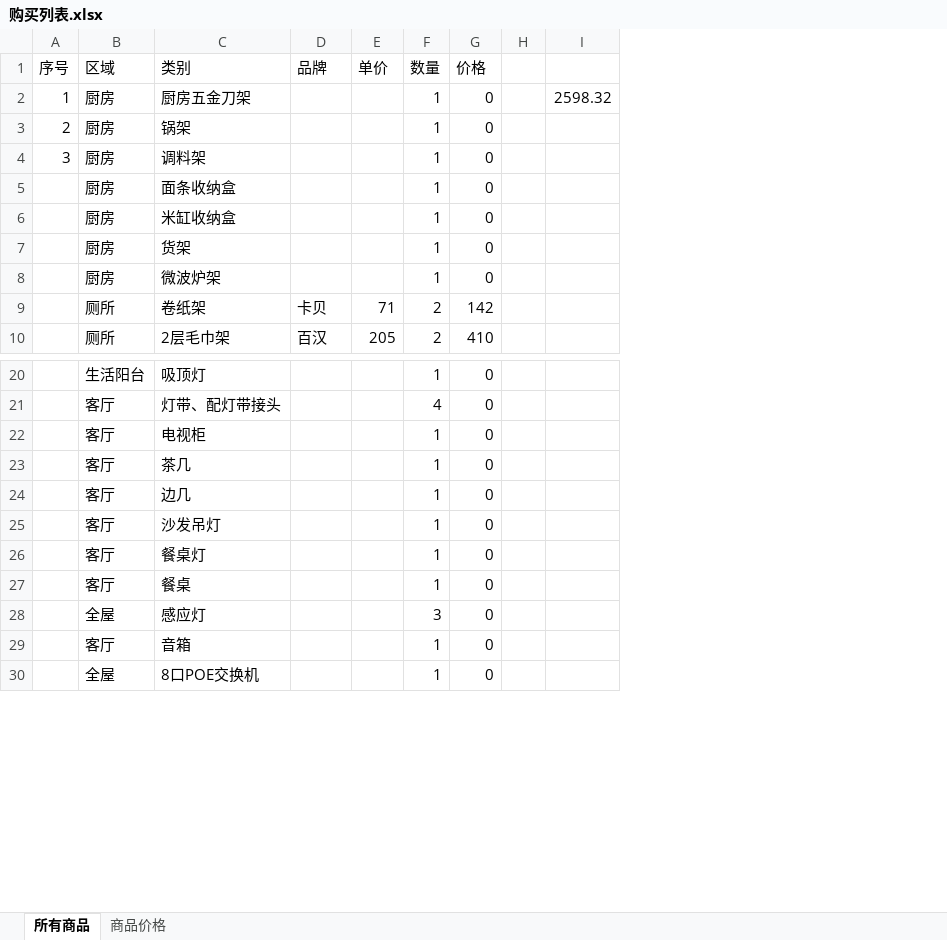
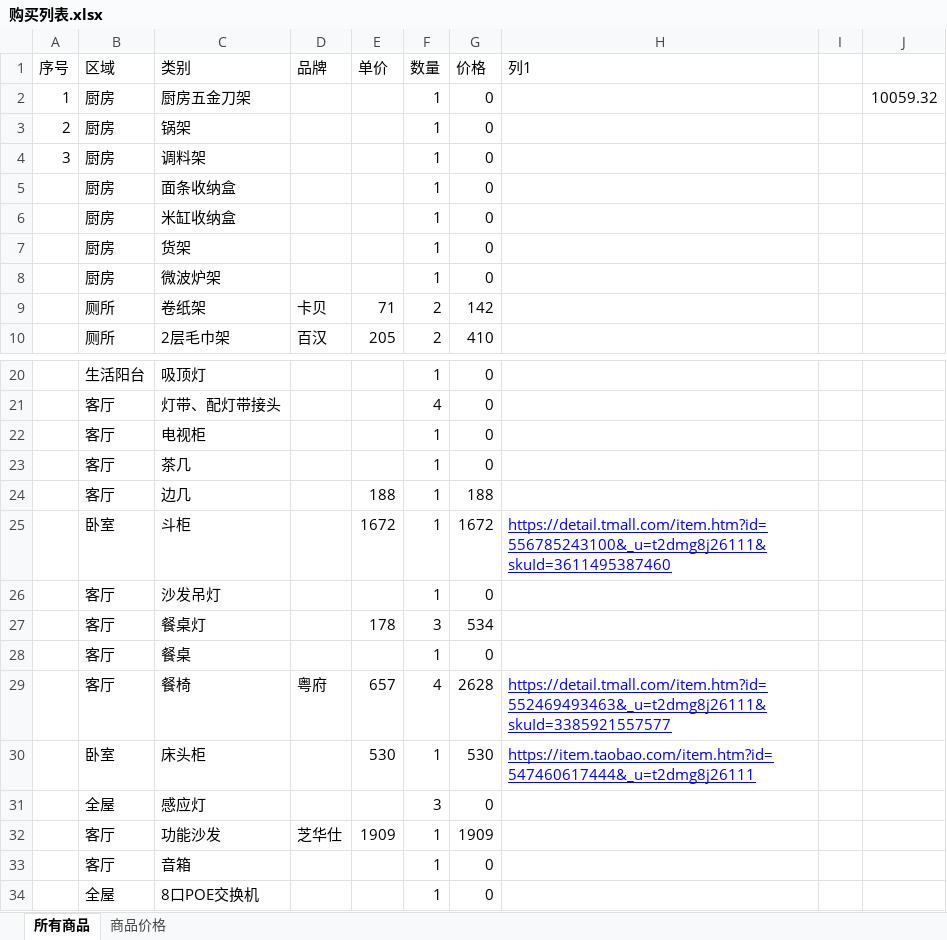
Before and after one commit to ifeelingsNow/MyHouse, an Excel workbook: 购买列表.xlsx, sheet 所有商品, drawn as a sheet; only a part is shown, gaps mark what is left out; values as stored, in another font and other column widths than the file's, no borders; table styles not drawn; removed rows and columns are numbered as before the commit, all else as after; the diff names each change by its address in the sheet, - before the commit and + after, or states it on an @@ line.

```diff
--- a/购买列表.xlsx (sheet 所有商品)
+++ b/购买列表.xlsx (sheet 所有商品)
+column H (列1), empty
-column I, row 2: 2598.32
+column J, row 2: 10059.32
-E24 (单价): (empty)
+E24 (单价): 188
-G24 (价格): 0
+G24 (价格): 188
+row 25:  | 卧室 | 斗柜 |  | 1672 | 1 | 1672 | https://detail.tmall.com/item.htm?id=556785243100&_u=t2dmg8j26111&skuId=3611495387460
-E27 (单价): (empty)
+E27 (单价): 178
-F27 (数量): 1
+F27 (数量): 3
-G27 (价格): 0
+G27 (价格): 534
+row 29:  | 客厅 | 餐椅 | 粤府 | 657 | 4 | 2628 | https://detail.tmall.com/item.htm?id=552469493463&_u=t2dmg8j26111&skuId=3385921557577
+row 30:  | 卧室 | 床头柜 |  | 530 | 1 | 530 | https://item.taobao.com/item.htm?id=547460617444&_u=t2dmg8j26111
+row 32:  | 客厅 | 功能沙发 | 芝华仕 | 1909 | 1 | 1909
```
Also changed, not shown: sheet 商品价格, 2 other files.
